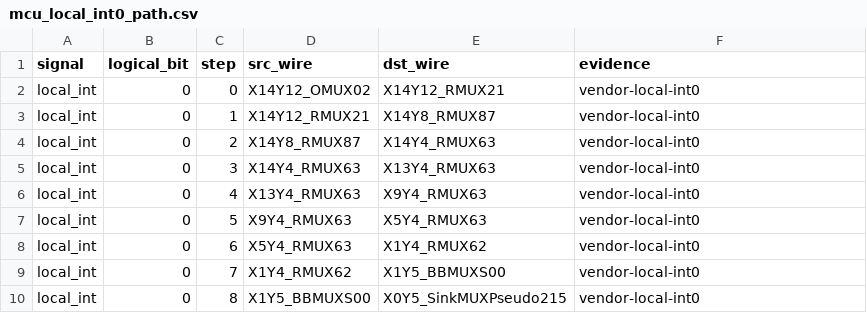
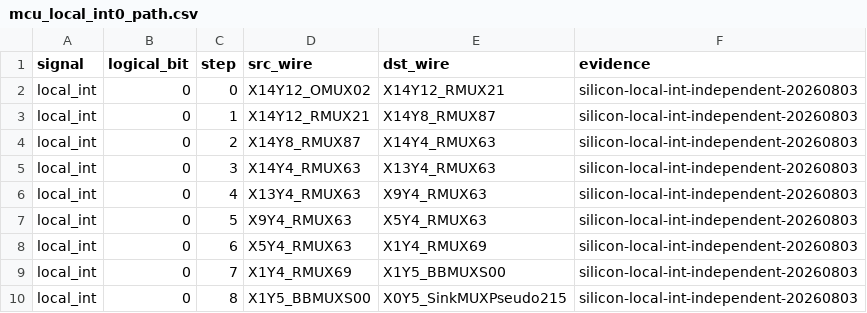
Before and after one commit to bbenchoff/AGaMEMnon, a CSV file: agamemnon/chipdb/mcu_local_int0_path.csv, drawn as a sheet.

Commit message:
feat: qualify independent local interrupt routes

```diff
--- a/agamemnon/chipdb/mcu_local_int0_path.csv
+++ b/agamemnon/chipdb/mcu_local_int0_path.csv
@@ -1,10 +1,10 @@
 signal,logical_bit,step,src_wire,dst_wire,evidence
-local_int,0,0,X14Y12_OMUX02,X14Y12_RMUX21,vendor-local-int0
-local_int,0,1,X14Y12_RMUX21,X14Y8_RMUX87,vendor-local-int0
-local_int,0,2,X14Y8_RMUX87,X14Y4_RMUX63,vendor-local-int0
-local_int,0,3,X14Y4_RMUX63,X13Y4_RMUX63,vendor-local-int0
-local_int,0,4,X13Y4_RMUX63,X9Y4_RMUX63,vendor-local-int0
-local_int,0,5,X9Y4_RMUX63,X5Y4_RMUX63,vendor-local-int0
-local_int,0,6,X5Y4_RMUX63,X1Y4_RMUX62,vendor-local-int0
-local_int,0,7,X1Y4_RMUX62,X1Y5_BBMUXS00,vendor-local-int0
-local_int,0,8,X1Y5_BBMUXS00,X0Y5_SinkMUXPseudo215,vendor-local-int0
+local_int,0,0,X14Y12_OMUX02,X14Y12_RMUX21,silicon-local-int-independent-20260803
+local_int,0,1,X14Y12_RMUX21,X14Y8_RMUX87,silicon-local-int-independent-20260803
+local_int,0,2,X14Y8_RMUX87,X14Y4_RMUX63,silicon-local-int-independent-20260803
+local_int,0,3,X14Y4_RMUX63,X13Y4_RMUX63,silicon-local-int-independent-20260803
+local_int,0,4,X13Y4_RMUX63,X9Y4_RMUX63,silicon-local-int-independent-20260803
+local_int,0,5,X9Y4_RMUX63,X5Y4_RMUX63,silicon-local-int-independent-20260803
+local_int,0,6,X5Y4_RMUX63,X1Y4_RMUX69,silicon-local-int-independent-20260803
+local_int,0,7,X1Y4_RMUX69,X1Y5_BBMUXS00,silicon-local-int-independent-20260803
+local_int,0,8,X1Y5_BBMUXS00,X0Y5_SinkMUXPseudo215,silicon-local-int-independent-20260803
```
Also changed, not shown: agamemnon/chipdb/mcu_local_int0_pip_cfg.csv, agamemnon/chipdb/mcu_local_int1_path.csv, 19 other files.
